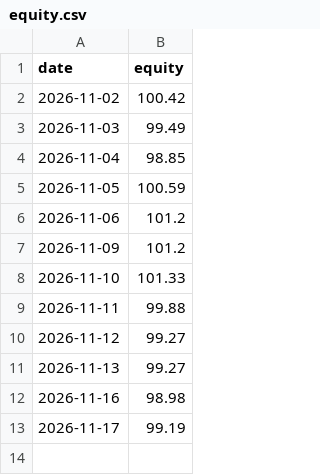
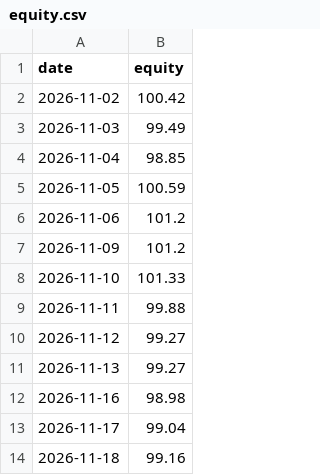
Before and after one commit to anollian-mushi/deriv-fx-bot, a CSV file: incubator/records/f3_trend_pullback_4h_r5/equity.csv, drawn as a sheet.

```diff
--- a/incubator/records/f3_trend_pullback_4h_r5/equity.csv
+++ b/incubator/records/f3_trend_pullback_4h_r5/equity.csv
@@ -12,2 +12,3 @@ date,equity
 2026-11-16,98.98
-2026-11-17,99.19
+2026-11-17,99.04
+2026-11-18,99.16
```
Also changed, not shown: incubator/records/a1_ml_day_r5/equity.csv, incubator/records/a1_ml_day_r5/trades.csv, 16 other files.
